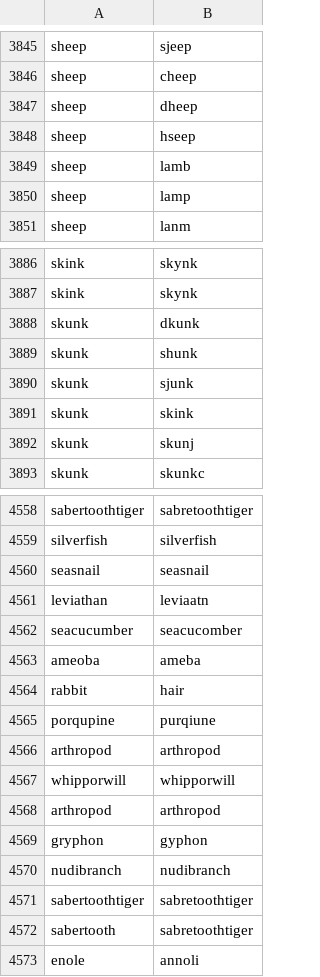
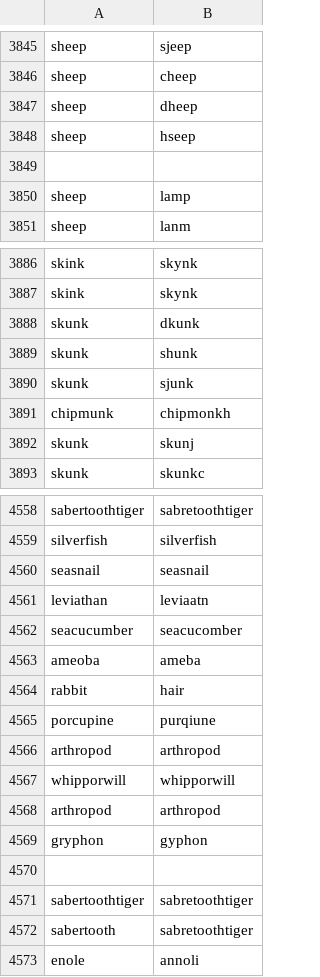
Before and after one commit to rawilder95/analyses, a CSV file: updatedsnafuspelling.csv, drawn as a sheet; only a part is shown, gaps mark what is left out; the diff covers the shown part only.

```diff
--- a/updatedsnafuspelling.csv
+++ b/updatedsnafuspelling.csv
@@ -3848,3 +3848,3 @@ sheep,dheep
 sheep,hseep
-sheep,lamb
+,
 sheep,lamp
@@ -3890,3 +3890,3 @@ skunk,shunk
 skunk,sjunk
-skunk,skink
+chipmunk,chipmonkh
 skunk,skunj
@@ -4564,3 +4564,3 @@ ameoba,ameba
 rabbit,hair
-porqupine,purqiune
+porcupine,purqiune
 arthropod,arthropod
@@ -4569,3 +4569,3 @@ arthropod,arthropod
 gryphon,gyphon
-nudibranch,nudibranch
+,
 sabertoothtiger,sabretoothtiger
```
Also changed, not shown: 11 added rows, 3 removed rows and 8 edited cells elsewhere in this file, updatedsnafuscheme.csv, 9 other files.
